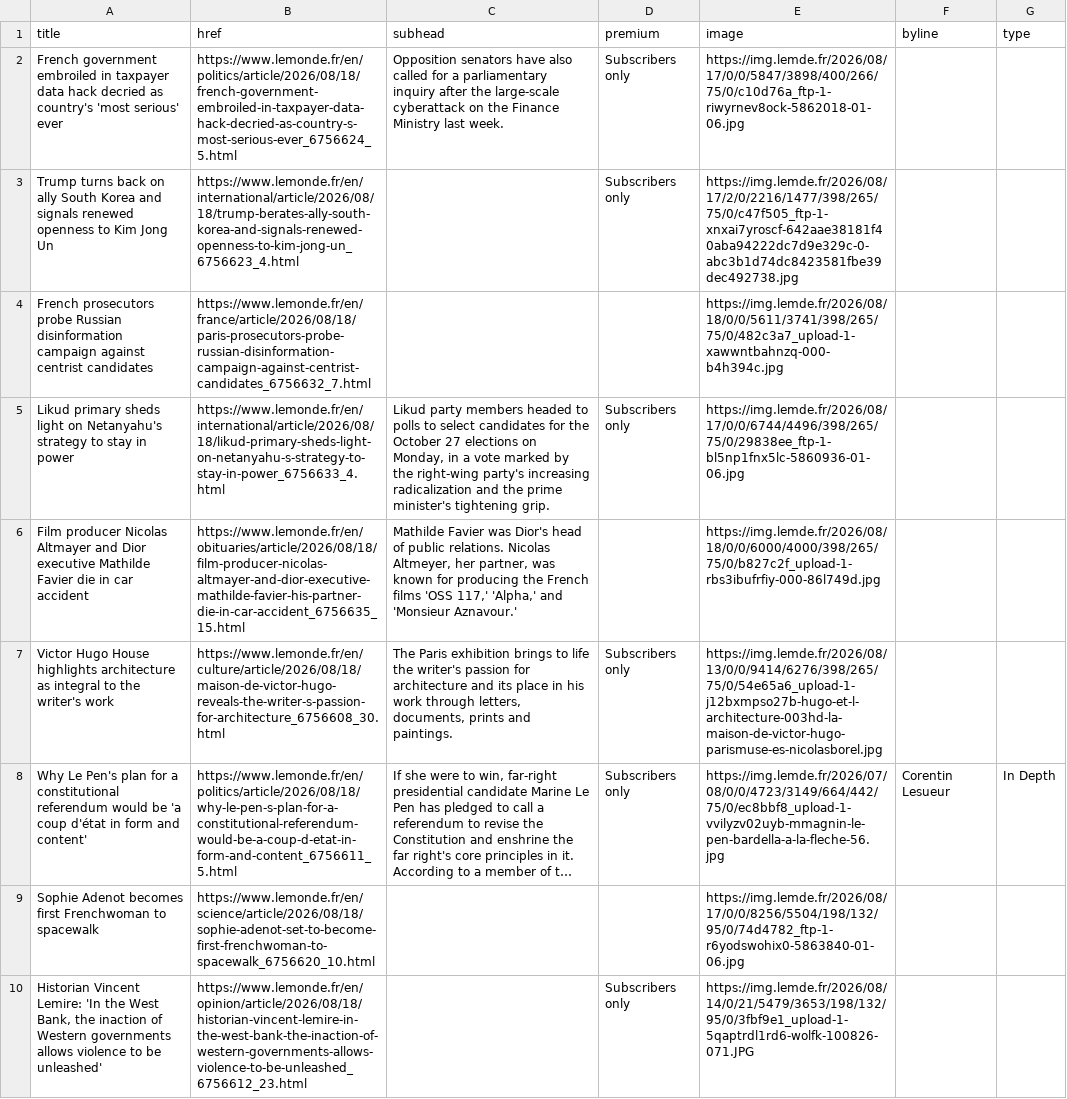
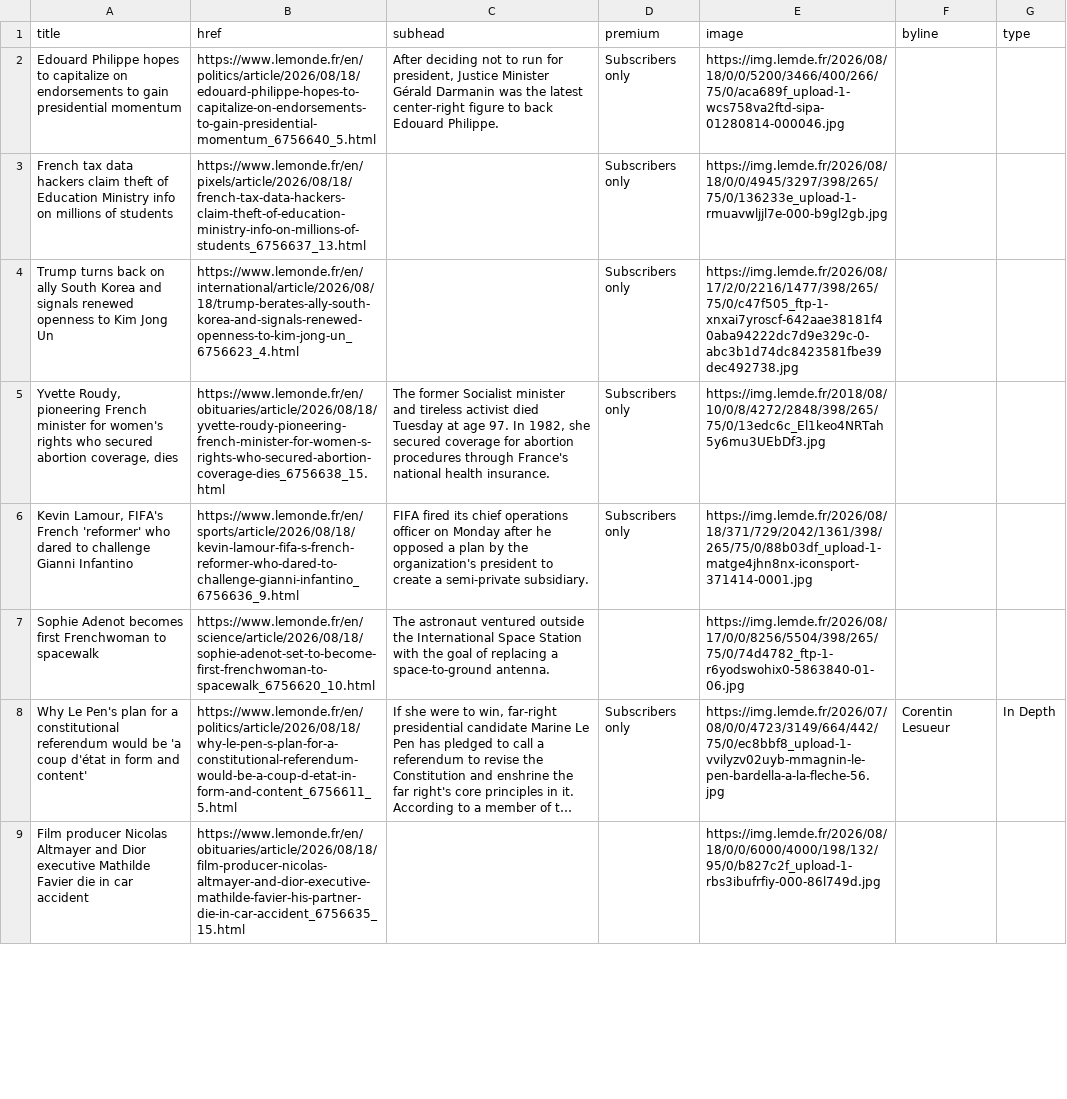
Before and after one commit to nicchoi-29/lede-07-homework-lemonde, a CSV file: lemonde-headlines.csv, drawn as a sheet; only a part is shown; long unchanged cells end in …; removed rows and columns are numbered as before the commit, all else as after; the diff covers the shown part only; the diff names each change by its address in the sheet, - before the commit and + after, or states it on an @@ line.

```diff
--- a/lemonde-headlines.csv
+++ b/lemonde-headlines.csv
-A2 (title): French government embroiled in taxpayer data hack decried as country's 'most serious' ever
+A2 (title): Edouard Philippe hopes to capitalize on endorsements to gain presidential momentum
-B2 (href): https://www.lemonde.fr/en/politics/article/2026/08/18/french-government-embroiled-in-taxpayer-data-hack-decried-as-country-s-most-serious-ever_6756624_5.html
+B2 (href): https://www.lemonde.fr/en/politics/article/2026/08/18/edouard-philippe-hopes-to-capitalize-on-endorsements-to-gain-presidential-momentum_6756640_5.html
-C2 (subhead): Opposition senators have also called for a parliamentary inquiry after the large-scale cyberattack on the Finance Ministry last week.
+C2 (subhead): After deciding not to run for president, Justice Minister Gérald Darmanin was the latest center-right figure to back Edouard Philippe.
-E2 (image): https://img.lemde.fr/2026/08/17/0/0/5847/3898/400/266/75/0/c10d76a_ftp-1-riwyrnev8ock-5862018-01-06.jpg
+E2 (image): https://img.lemde.fr/2026/08/18/0/0/5200/3466/400/266/75/0/aca689f_upload-1-wcs758va2ftd-sipa-01280814-000046.jpg
+row 3: French tax data hackers claim theft of Education Ministry info on millions of students | https://www.lemonde.fr/en/pixels/article/2026/08/18/french-tax-data-hackers-claim-theft-of-education-ministry-info-on-millions-of-students_6756637_13.html |  | Subscribers only | https://img.lemde.fr/2026/08/18/0/0/4945/3297/398/265/75/0/136233e_upload-1-rmuavwljjl7e-000-b9gl2gb.jpg
-row 4: French prosecutors probe Russian disinformation campaign against centrist candidates | https://www.lemonde.fr/en/france/article/2026/08/18/paris-prosecutors-probe-russian-disinformation-campaign-against-centrist-candidates_6756632_7.html |  |  | https://img.lemde.fr/2026/08/18/0/0/5611/3741/398/265/75/0/482c3a7_upload-1-xawwntbahnzq-000-b4h394c.jpg
-A5 (title): Likud primary sheds light on Netanyahu's strategy to stay in power
+A5 (title): Yvette Roudy, pioneering French minister for women's rights who secured abortion coverage, dies
-B5 (href): https://www.lemonde.fr/en/international/article/2026/08/18/likud-primary-sheds-light-on-netanyahu-s-strategy-to-stay-in-power_6756633_4.html
+B5 (href): https://www.lemonde.fr/en/obituaries/article/2026/08/18/yvette-roudy-pioneering-french-minister-for-women-s-rights-who-secured-abortion-coverage-dies_6756638_15.html
-C5 (subhead): Likud party members headed to polls to select candidates for the October 27 elections on Monday, in a vote marked by the right-wing party's increasing radicalization and the prime minister's tightening grip.
+C5 (subhead): The former Socialist minister and tireless activist died Tuesday at age 97. In 1982, she secured coverage for abortion procedures through France's national health insurance.
-E5 (image): https://img.lemde.fr/2026/08/17/0/0/6744/4496/398/265/75/0/29838ee_ftp-1-bl5np1fnx5lc-5860936-01-06.jpg
+E5 (image): https://img.lemde.fr/2018/08/10/0/8/4272/2848/398/265/75/0/13edc6c_El1keo4NRTah5y6mu3UEbDf3.jpg
-row 6: Film producer Nicolas Altmayer and Dior executive Mathilde Favier die in car accident | https://www.lemonde.fr/en/obituaries/article/2026/08/18/film-producer-nicolas-altmayer-and-dior-executive-mathilde-favier-his-partner-die-in-car-accident_6756635_15.html | Mathilde Favier was Dior's head of public relations. Nicolas Altmeyer, her partner, was known for producing the French films 'OSS 117,' 'Alpha,' and 'Monsieur Aznavour.' |  | https://img.lemde.fr/2026/08/18/0/0/6000/4000/398/265/75/0/b827c2f_upload-1-rbs3ibufrfiy-000-86l749d.jpg
-A6 (title): Victor Hugo House highlights architecture as integral to the writer's work
+A6 (title): Kevin Lamour, FIFA's French 'reformer' who dared to challenge Gianni Infantino
-B6 (href): https://www.lemonde.fr/en/culture/article/2026/08/18/maison-de-victor-hugo-reveals-the-writer-s-passion-for-architecture_6756608_30.html
+B6 (href): https://www.lemonde.fr/en/sports/article/2026/08/18/kevin-lamour-fifa-s-french-reformer-who-dared-to-challenge-gianni-infantino_6756636_9.html
-C6 (subhead): The Paris exhibition brings to life the writer's passion for architecture and its place in his work through letters, documents, prints and paintings.
+C6 (subhead): FIFA fired its chief operations officer on Monday after he opposed a plan by the organization's president to create a semi-private subsidiary.
-E6 (image): https://img.lemde.fr/2026/08/13/0/0/9414/6276/398/265/75/0/54e65a6_upload-1-j12bxmpso27b-hugo-et-l-architecture-003hd-la-maison-de-victor-hugo-parismuse-es-nicolasborel.jpg
+E6 (image): https://img.lemde.fr/2026/08/18/371/729/2042/1361/398/265/75/0/88b03df_upload-1-matge4jhn8nx-iconsport-371414-0001.jpg
+row 7: Sophie Adenot becomes first Frenchwoman to spacewalk | https://www.lemonde.fr/en/science/article/2026/08/18/sophie-adenot-set-to-become-first-frenchwoman-to-spacewalk_6756620_10.html | The astronaut ventured outside the International Space Station with the goal of replacing a space-to-ground antenna. |  | https://img.lemde.fr/2026/08/17/0/0/8256/5504/398/265/75/0/74d4782_ftp-1-r6yodswohix0-5863840-01-06.jpg
-row 9: Sophie Adenot becomes first Frenchwoman to spacewalk | https://www.lemonde.fr/en/science/article/2026/08/18/sophie-adenot-set-to-become-first-frenchwoman-to-spacewalk_6756620_10.html |  |  | https://img.lemde.fr/2026/08/17/0/0/8256/5504/198/132/95/0/74d4782_ftp-1-r6yodswohix0-5863840-01-06.jpg
-row 10: Historian Vincent Lemire: 'In the West Bank, the inaction of Western governments allows violence to be unleashed' | https://www.lemonde.fr/en/opinion/article/2026/08/18/historian-vincent-lemire-in-the-west-bank-the-inaction-of-western-governments-allows-violence-to-be-unleashed_6756612_23.html |  | Subscribers only | https://img.lemde.fr/2026/08/14/0/21/5479/3653/198/132/95/0/3fbf9e1_upload-1-5qaptrdl1rd6-wolfk-100826-071.JPG
+row 9: Film producer Nicolas Altmayer and Dior executive Mathilde Favier die in car accident | https://www.lemonde.fr/en/obituaries/article/2026/08/18/film-producer-nicolas-altmayer-and-dior-executive-mathilde-favier-his-partner-die-in-car-accident_6756635_15.html |  |  | https://img.lemde.fr/2026/08/18/0/0/6000/4000/198/132/95/0/b827c2f_upload-1-rbs3ibufrfiy-000-86l749d.jpg
```
Also changed, not shown: 7 added rows, 6 removed rows and 11 edited cells elsewhere in this file.
